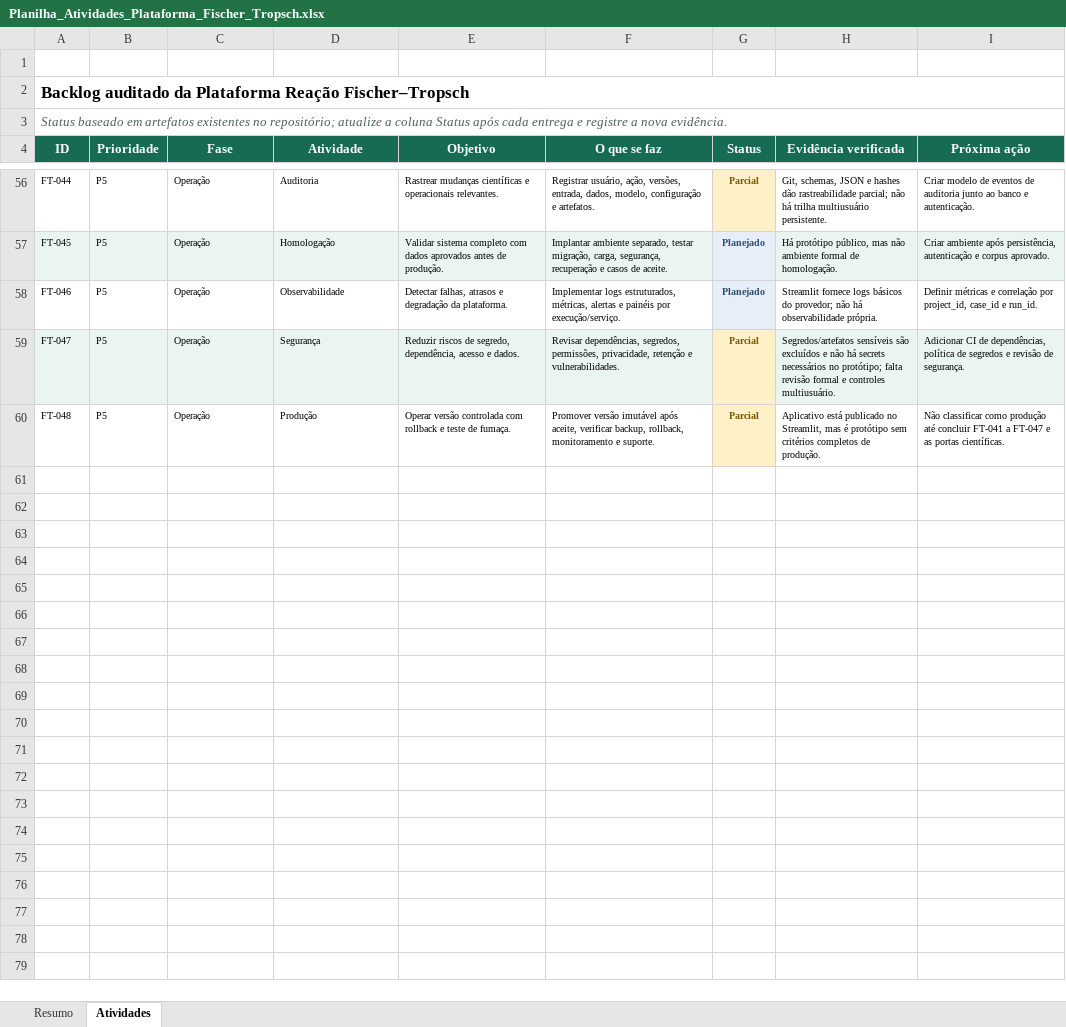
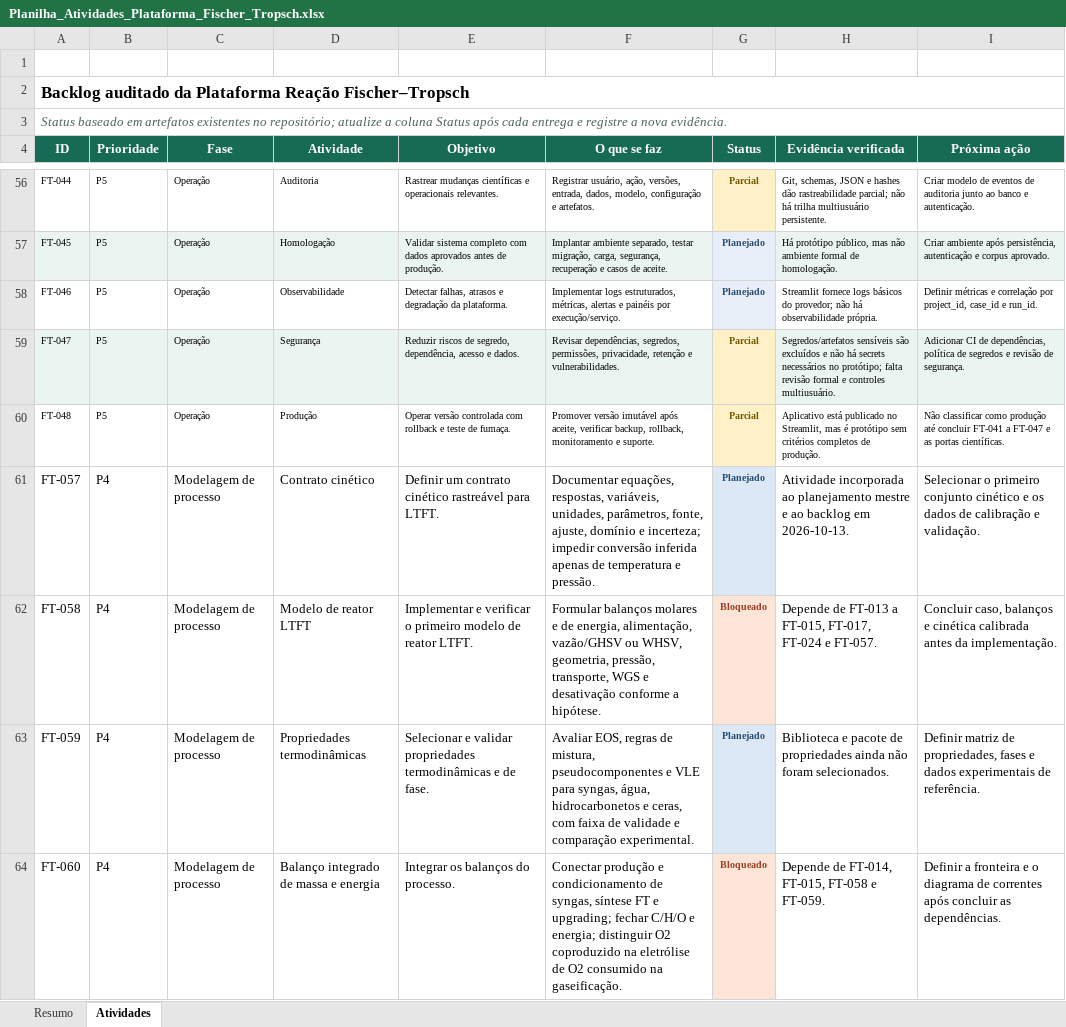
Before and after one commit to allanmaia008-ops/reacao-fischer-tropsch, an Excel workbook: docs/Planilha_Atividades_Plataforma_Fischer_Tropsch.xlsx, sheet Atividades, drawn as a sheet; only a part is shown, gaps mark what is left out; values as stored, in another font and other column widths than the file's, no borders; conditional formats and table styles not drawn; the diff covers the shown part only; the diff names each change by its address in the sheet, - before the commit and + after, or states it on an @@ line.

```diff
--- a/docs/Planilha_Atividades_Plataforma_Fischer_Tropsch.xlsx (sheet Atividades)
+++ b/docs/Planilha_Atividades_Plataforma_Fischer_Tropsch.xlsx (sheet Atividades)
+row 61: FT-057 | P4 | Modelagem de processo | Contrato cinético | Definir um contrato cinético rastreável para LTFT. | Documentar equações, respostas, variáveis, unidades, parâmetros, fonte, ajuste, domínio e incerteza; impedir conversão inferida apenas de temperatura e pressão. | Planejado | Atividade incorporada ao planejamento mestre e ao backlog em 2026-10-13. | Selecionar o primeiro conjunto cinético e os dados de calibração e validação.
+row 62: FT-058 | P4 | Modelagem de processo | Modelo de reator LTFT | Implementar e verificar o primeiro modelo de reator LTFT. | Formular balanços molares e de energia, alimentação, vazão/GHSV ou WHSV, geometria, pressão, transporte, WGS e desativação conforme a hipótese. | Bloqueado | Depende de FT-013 a FT-015, FT-017, FT-024 e FT-057. | Concluir caso, balanços e cinética calibrada antes da implementação.
+row 63: FT-059 | P4 | Modelagem de processo | Propriedades termodinâmicas | Selecionar e validar propriedades termodinâmicas e de fase. | Avaliar EOS, regras de mistura, pseudocomponentes e VLE para syngas, água, hidrocarbonetos e ceras, com faixa de validade e comparação experimental. | Planejado | Biblioteca e pacote de propriedades ainda não foram selecionados. | Definir matriz de propriedades, fases e dados experimentais de referência.
+row 64: FT-060 | P4 | Modelagem de processo | Balanço integrado de massa e energia | Integrar os balanços do processo. | Conectar produção e condicionamento de syngas, síntese FT e upgrading; fechar C/H/O e energia; distinguir O2 coproduzido na eletrólise de O2 consumido na gaseificação. | Bloqueado | Depende de FT-014, FT-015, FT-058 e FT-059. | Definir a fronteira e o diagrama de correntes após concluir as dependências.
```
Also changed, not shown: 3 added rows, 6 edited cells and cell formats elsewhere in this sheet, sheet Resumo.
